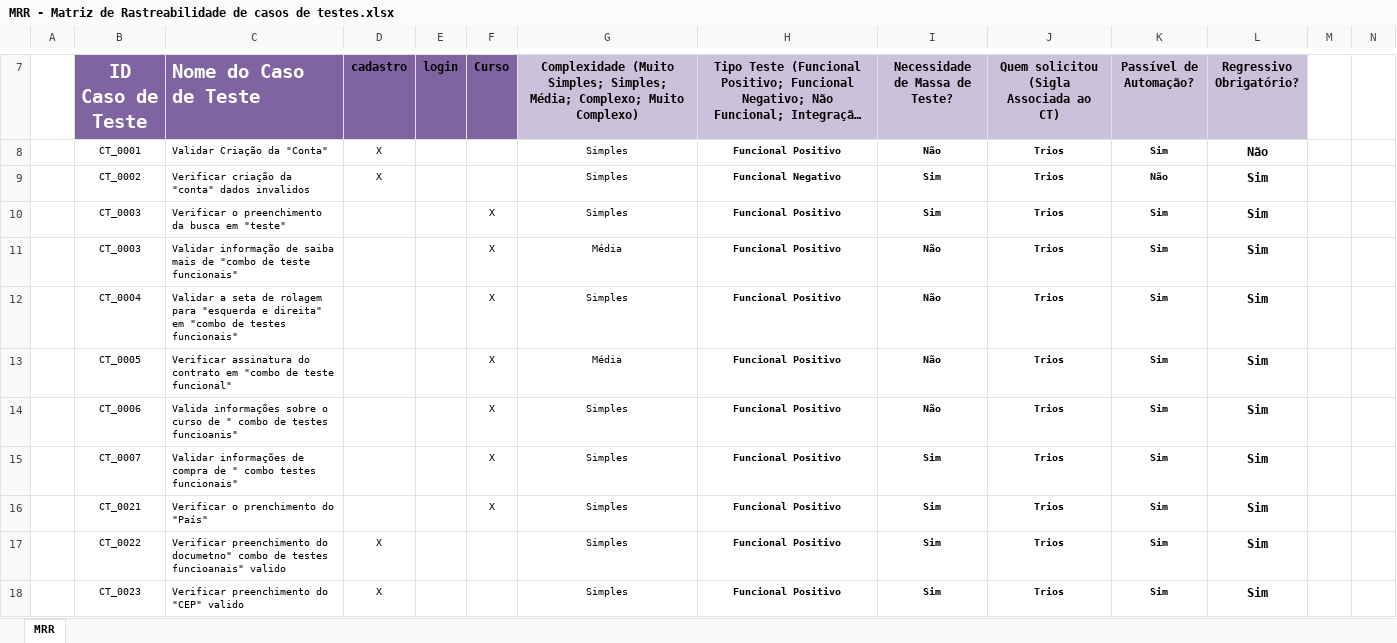
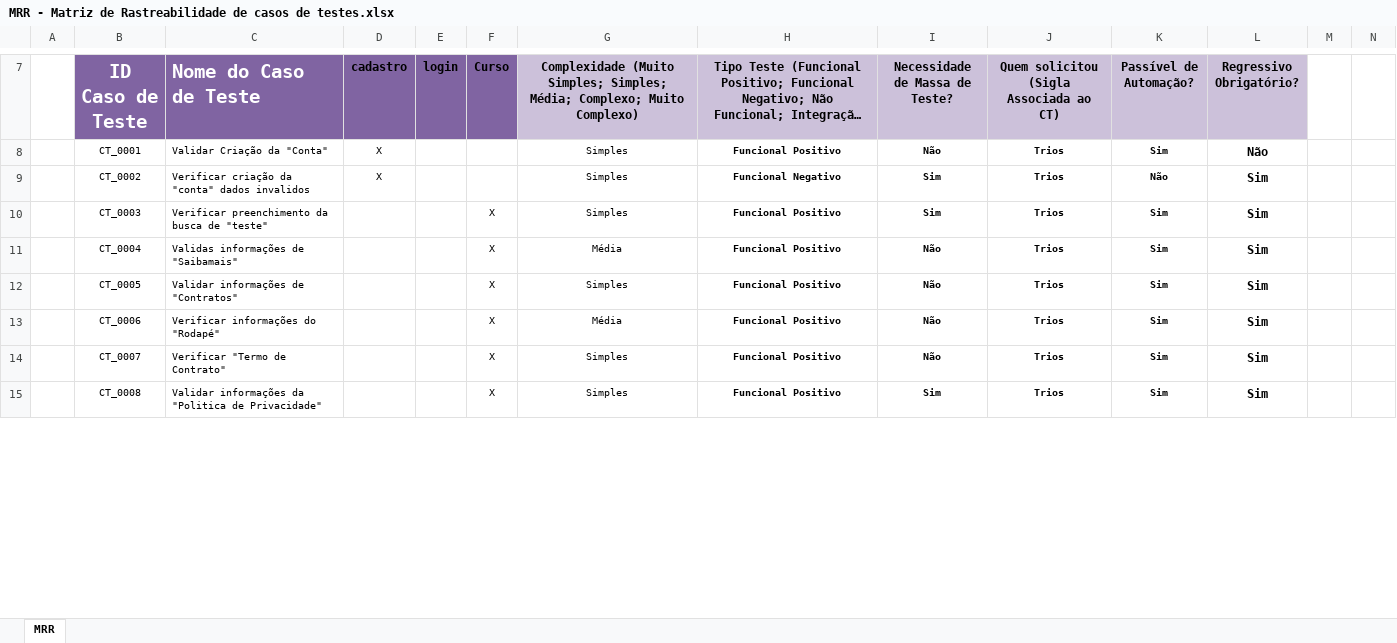
Before and after one commit to CrysMello/testes_qa, an Excel workbook: Trios-TFWM/MRR/MRR - Matriz de Rastreabilidade de casos de testes.xlsx, sheet MRR, drawn as a sheet; only a part is shown, gaps mark what is left out; long unchanged cells end in …; values as stored, in another font and other column widths than the file's, no borders; charts and pictures not drawn; the diff covers the shown part only; the diff names each change by its address in the sheet, - before the commit and + after, or states it on an @@ line.

Commit message:
inclusão de BDDs e MRR

```diff
--- a/Trios-TFWM/MRR/MRR - Matriz de Rastreabilidade de casos de testes.xlsx (sheet MRR)
+++ b/Trios-TFWM/MRR/MRR - Matriz de Rastreabilidade de casos de testes.xlsx (sheet MRR)
-C10 (Nome do Caso de Teste): Verificar o preenchimento da busca em "teste"
+C10 (Nome do Caso de Teste): Verificar preenchimento da busca de "teste"
-B11 (ID Caso de Teste): CT_0003
+B11 (ID Caso de Teste): CT_0004
-C11 (Nome do Caso de Teste): Validar informação de saiba mais de "combo de teste funcionais"
+C11 (Nome do Caso de Teste): Validas informações de "Saibamais"
-B12 (ID Caso de Teste): CT_0004
+B12 (ID Caso de Teste): CT_0005
-C12 (Nome do Caso de Teste): Validar a seta de rolagem para "esquerda e direita" em "combo de testes funcionais"
+C12 (Nome do Caso de Teste): Validar informações de "Contratos"
-B13 (ID Caso de Teste): CT_0005
+B13 (ID Caso de Teste): CT_0006
-C13 (Nome do Caso de Teste): Verificar assinatura do contrato em "combo de teste funcional"
+C13 (Nome do Caso de Teste): Verificar informações do "Rodapé"
-B14 (ID Caso de Teste): CT_0006
+B14 (ID Caso de Teste): CT_0007
-C14 (Nome do Caso de Teste): Valida informações sobre o curso de " combo de testes funcioanis"
+C14 (Nome do Caso de Teste): Verificar "Termo de Contrato"
-B15 (ID Caso de Teste): CT_0007
+B15 (ID Caso de Teste): CT_0008
-C15 (Nome do Caso de Teste): Validar informações de compra de " combo testes funcionais"
+C15 (Nome do Caso de Teste): Validar informações da "Politica de Privacidade"
-row 16:  | CT_0021 | Verificar o prenchimento do "País" |  |  | X | Simples | Funcional Positivo | Sim | Trios | Sim | Sim
-row 17:  | CT_0022 | Verificar preenchimento do documetno" combo de testes funcioanais" valido | X |  |  | Simples | Funcional Positivo | Sim | Trios | Sim | Sim
-row 18:  | CT_0023 | Verificar preenchimento do "CEP" valido | X |  |  | Simples | Funcional Positivo | Sim | Trios | Sim | Sim
```
Also changed, not shown: 7 removed rows and 2 edited cells elsewhere in this sheet, charts or pictures.
